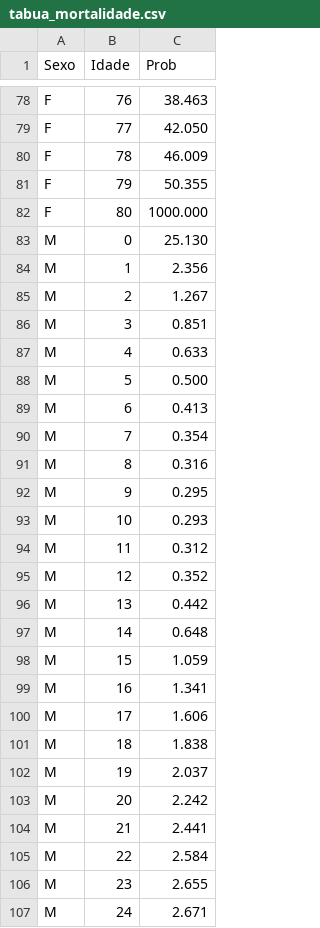
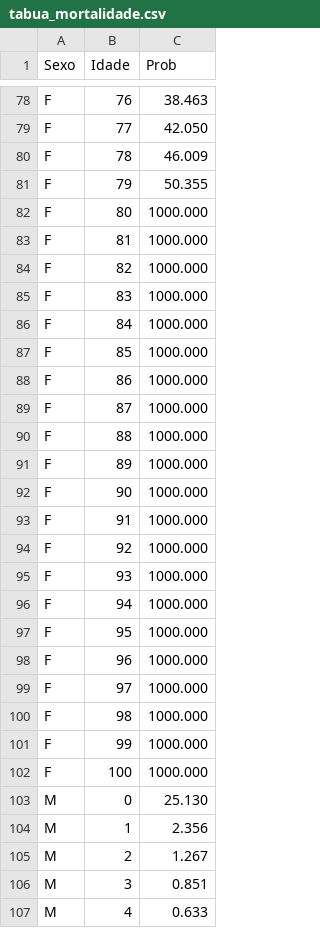
Before and after one commit to diogobira/mc4arm, a CSV file: data/tabua_mortalidade.csv, drawn as a sheet; only a part is shown, gaps mark what is left out; the shorter side is filled out with more unchanged rows; the diff covers the shown part only; the diff names each change by its address in the sheet, - before the commit and + after, or states it on an @@ line.

Commit message:
bugfixes relacionados a mortalidade e invalidez

```diff
--- a/data/tabua_mortalidade.csv
+++ b/data/tabua_mortalidade.csv
+row 83: F | 81 | 1000.000
+row 84: F | 82 | 1000.000
+row 85: F | 83 | 1000.000
+row 86: F | 84 | 1000.000
+row 87: F | 85 | 1000.000
+row 88: F | 86 | 1000.000
+row 89: F | 87 | 1000.000
+row 90: F | 88 | 1000.000
+row 91: F | 89 | 1000.000
+row 92: F | 90 | 1000.000
+row 93: F | 91 | 1000.000
+row 94: F | 92 | 1000.000
+row 95: F | 93 | 1000.000
+row 96: F | 94 | 1000.000
+row 97: F | 95 | 1000.000
+row 98: F | 96 | 1000.000
+row 99: F | 97 | 1000.000
+row 100: F | 98 | 1000.000
+row 101: F | 99 | 1000.000
+row 102: F | 100 | 1000.000
```
Also changed, not shown: 20 added rows elsewhere in this file, 3 other files.
